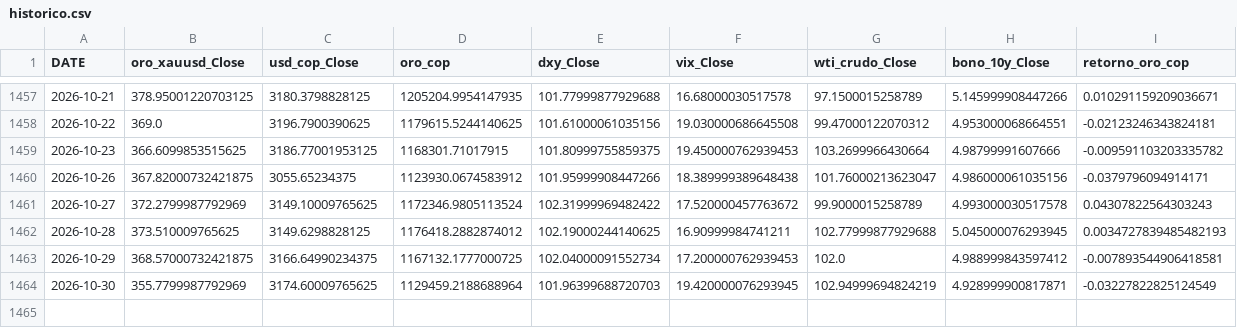
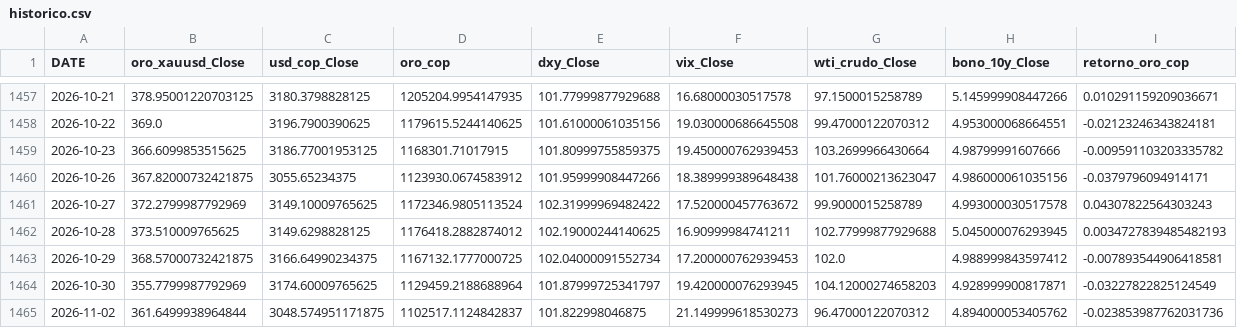
Before and after one commit to michaelsteven1299/proyecto_michael-, a CSV file: dashboard_data/historico.csv, drawn as a sheet; only a part is shown, gaps mark what is left out.

```diff
--- a/dashboard_data/historico.csv
+++ b/dashboard_data/historico.csv
@@ -1463,2 +1463,3 @@ DATE,oro_xauusd_Close,usd_cop_Close,oro_cop,dxy_Close,vix_Close,wti_crudo_Close,
 2026-10-29,368.57000732421875,3166.64990234375,1167132.1777000725,102.04000091552734,17.200000762939453,102.0,4.988999843597412,-0.007893544906418581
-2026-10-30,355.7799987792969,3174.60009765625,1129459.2188688964,101.96399688720703,19.420000076293945,102.94999694824219,4.928999900817871,-0.03227822825124549
+2026-10-30,355.7799987792969,3174.60009765625,1129459.2188688964,101.87999725341797,19.420000076293945,104.12000274658203,4.928999900817871,-0.03227822825124549
+2026-11-02,361.6499938964844,3048.574951171875,1102517.1124842837,101.822998046875,21.149999618530273,96.47000122070312,4.894000053405762,-0.023853987762031736
```
Also changed, not shown: dashboard_data/metricas_modelos.csv, dashboard_data/prediccion.csv, 6 other files.
